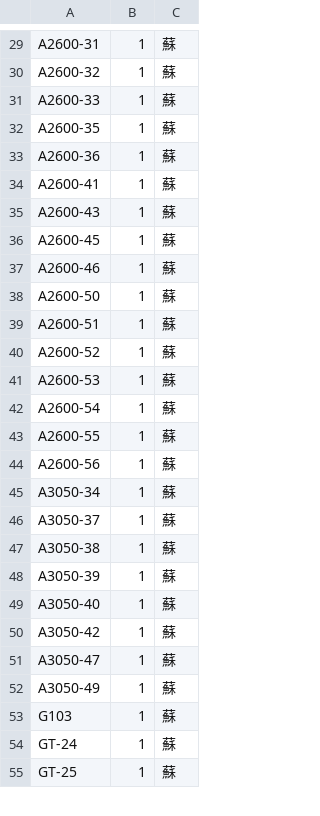
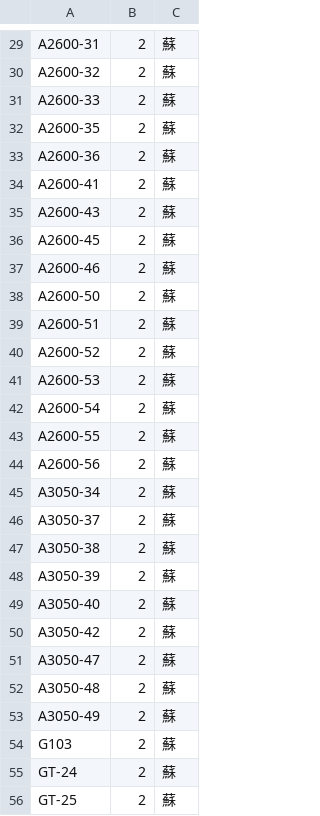
Before and after one commit to ZH8000/CommunicationServer, a CSV file: src/main/resources/szAreaInfo.csv, drawn as a sheet; only a part is shown, gaps mark what is left out; addresses are those after the commit; the diff covers the shown part only; the diff names each change by its address in the sheet, - before the commit and + after, or states it on an @@ line.

```diff
--- a/src/main/resources/szAreaInfo.csv
+++ b/src/main/resources/szAreaInfo.csv
-B29:B51: 1
+B29:B51: 2
+row 52: A3050-48 | 2 | 蘇
-B53:B56: 1
+B53:B56: 2
```
Also changed, not shown: 136 edited cells elsewhere in this file, src/main/resources/szMachineList.csv.
